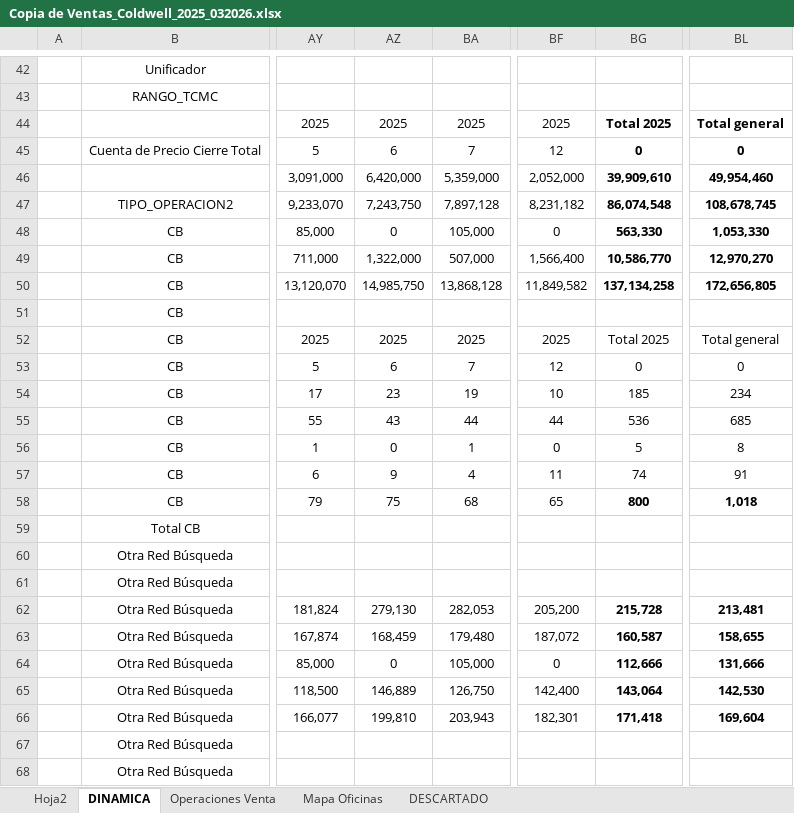
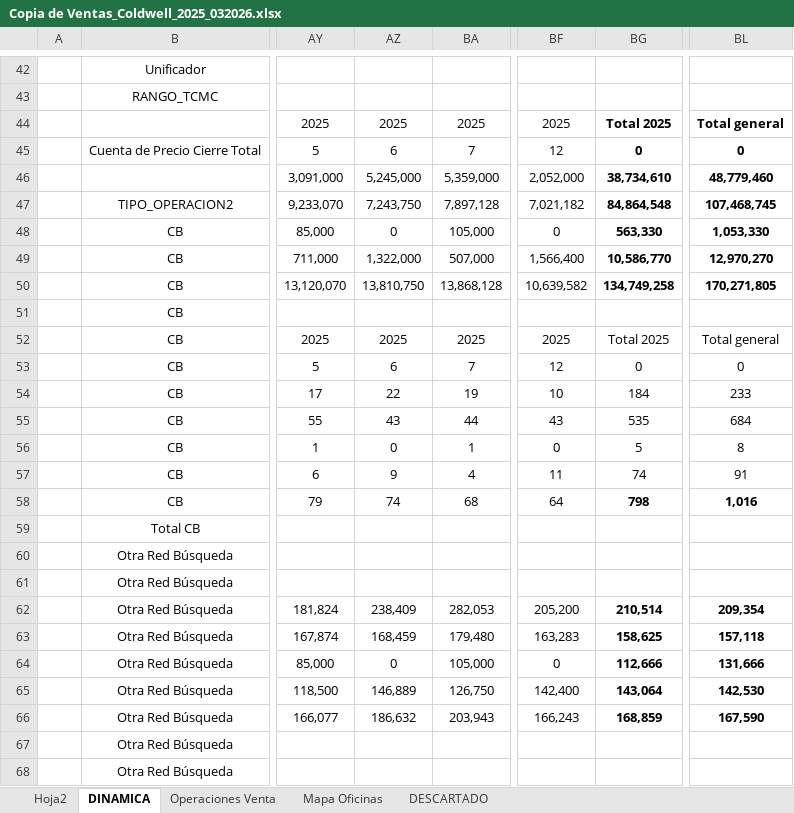
Before and after one commit to DevelopFB/TuCasaMasCerca, an Excel workbook: ORDENANDO NUMEROS/Copia de Ventas_Coldwell_2025_032026.xlsx, sheet DINAMICA, drawn as a sheet; only a part is shown, gaps mark what is left out; values as stored, in another font and other column widths than the file's, no borders; the diff covers the shown part only; the diff names each change by its address in the sheet, - before the commit and + after, or states it on an @@ line.

```diff
--- a/ORDENANDO NUMEROS/Copia de Ventas_Coldwell_2025_032026.xlsx (sheet DINAMICA)
+++ b/ORDENANDO NUMEROS/Copia de Ventas_Coldwell_2025_032026.xlsx (sheet DINAMICA)
-AZ46: 6,420,000
+AZ46: 5,245,000
-BG46: 39,909,610
+BG46: 38,734,610
-BL46: 49,954,460
+BL46: 48,779,460
-BF47: 8,231,182
+BF47: 7,021,182
-BG47: 86,074,548
+BG47: 84,864,548
-BL47: 108,678,745
+BL47: 107,468,745
-AZ50: 14,985,750
+AZ50: 13,810,750
-BF50: 11,849,582
+BF50: 10,639,582
-BG50: 137,134,258
+BG50: 134,749,258
-BL50: 172,656,805
+BL50: 170,271,805
-AZ54: 23
+AZ54: 22
-BG54: 185
+BG54: 184
-BL54: 234
+BL54: 233
-BF55: 44
+BF55: 43
-BG55: 536
+BG55: 535
-BL55: 685
+BL55: 684
-AZ58: 75
+AZ58: 74
-BF58: 65
+BF58: 64
-BG58: 800
+BG58: 798
-BL58: 1,018
+BL58: 1,016
-AZ62: 279,130
+AZ62: 238,409
-BG62: 215,728
+BG62: 210,514
-BL62: 213,481
+BL62: 209,354
-BF63: 187,072
+BF63: 163,283
-BG63: 160,587
+BG63: 158,625
-BL63: 158,655
+BL63: 157,118
-AZ66: 199,810
+AZ66: 186,632
-BF66: 182,301
+BF66: 166,243
-BG66: 171,418
+BG66: 168,859
-BL66: 169,604
+BL66: 167,590
```
Also changed, not shown: 56 edited cells elsewhere in this sheet, sheet Hoja2, sheet Operaciones Venta, sheet Mapa Oficinas, 7 other files.
